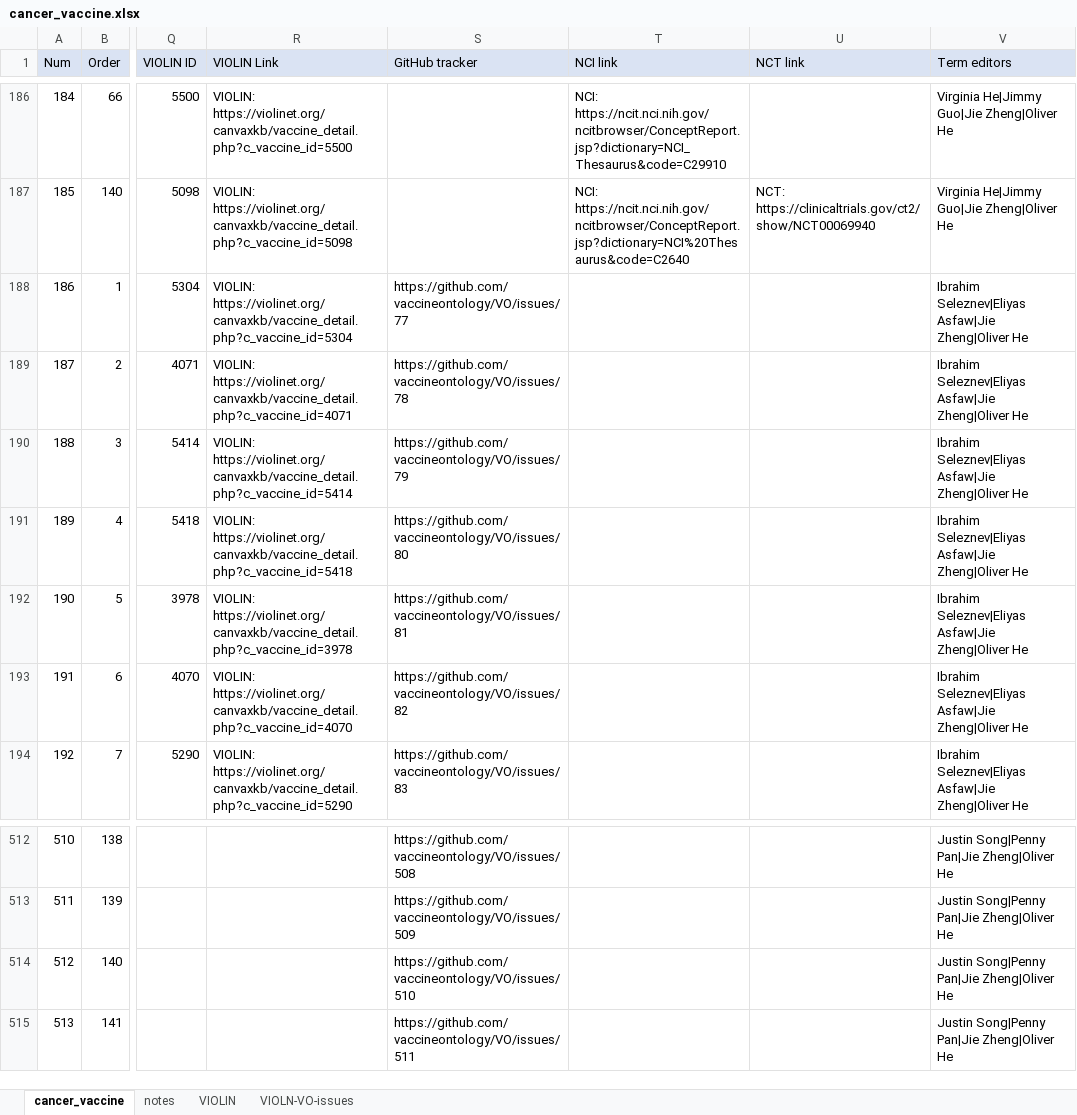
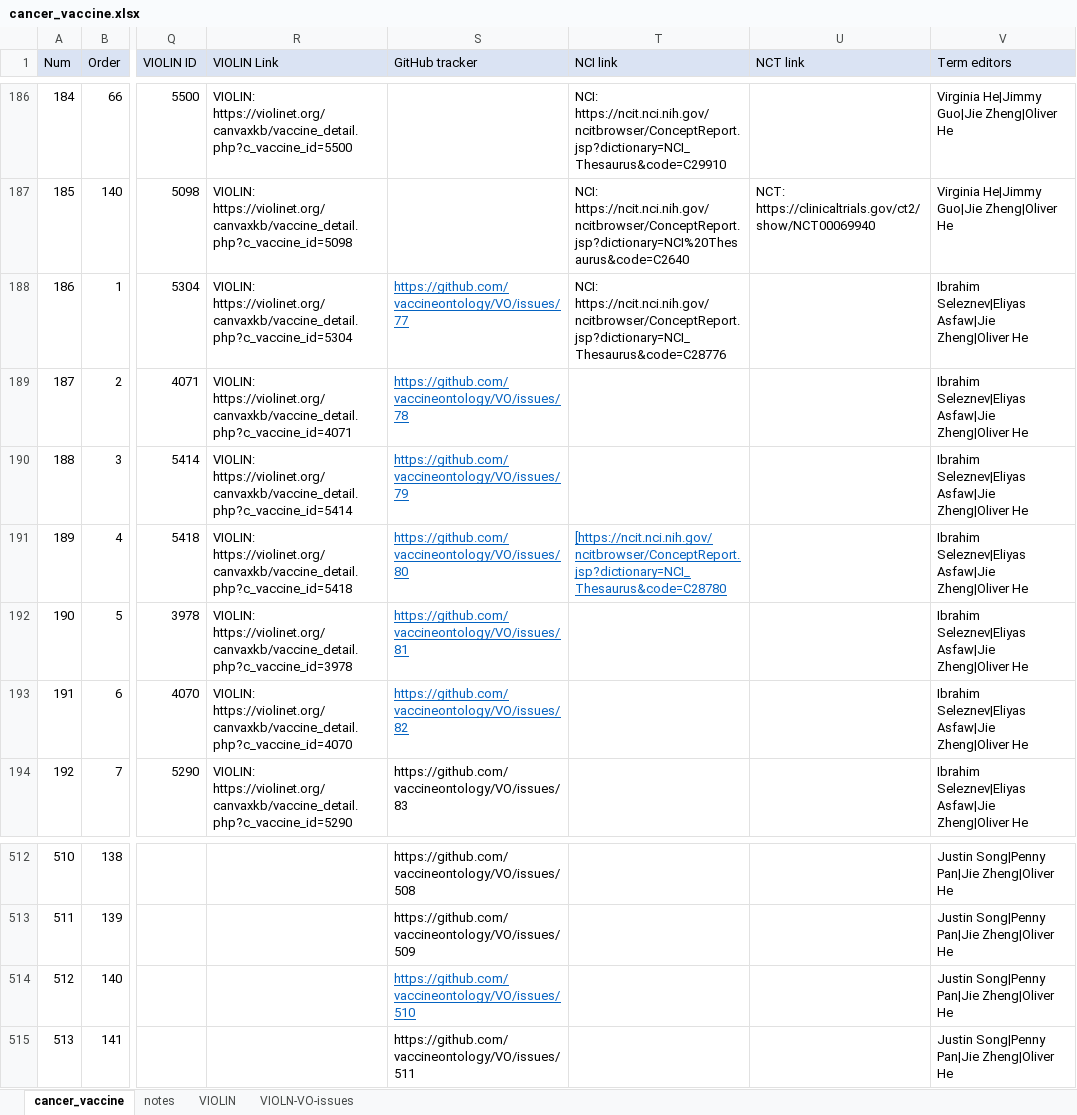
Before and after one commit to vaccineontology/VO, an Excel workbook: src/templates/cancer_vaccine.xlsx, sheet cancer_vaccine, drawn as a sheet; only a part is shown, gaps mark what is left out; values as stored, in another font and other column widths than the file's, no borders; the diff names each change by its address in the sheet, - before the commit and + after, or states it on an @@ line.

Commit message:
fixed immunizes disease column, and update MONDO.xlsx

```diff
--- a/src/templates/cancer_vaccine.xlsx (sheet cancer_vaccine)
+++ b/src/templates/cancer_vaccine.xlsx (sheet cancer_vaccine)
@@ S188:S193 underline: off → on, text colour: black → #0563C1 @@
-T188 (NCI link): (empty)
+T188 (NCI link): NCI: https://ncit.nci.nih.gov/ncitbrowser/ConceptReport.jsp?dictionary=NCI_Thesaurus&code=C28776
-T191 (NCI link): (empty)
+T191 (NCI link): [https://ncit.nci.nih.gov/ncitbrowser/ConceptReport.jsp?dictionary=NCI_Thesaurus&code=C28780
@@ S514 underline: off → on, text colour: black → #0563C1 @@
```
Also changed, not shown: src/templates/cancer_vaccine_MONDO.xlsx, 3 other files.
